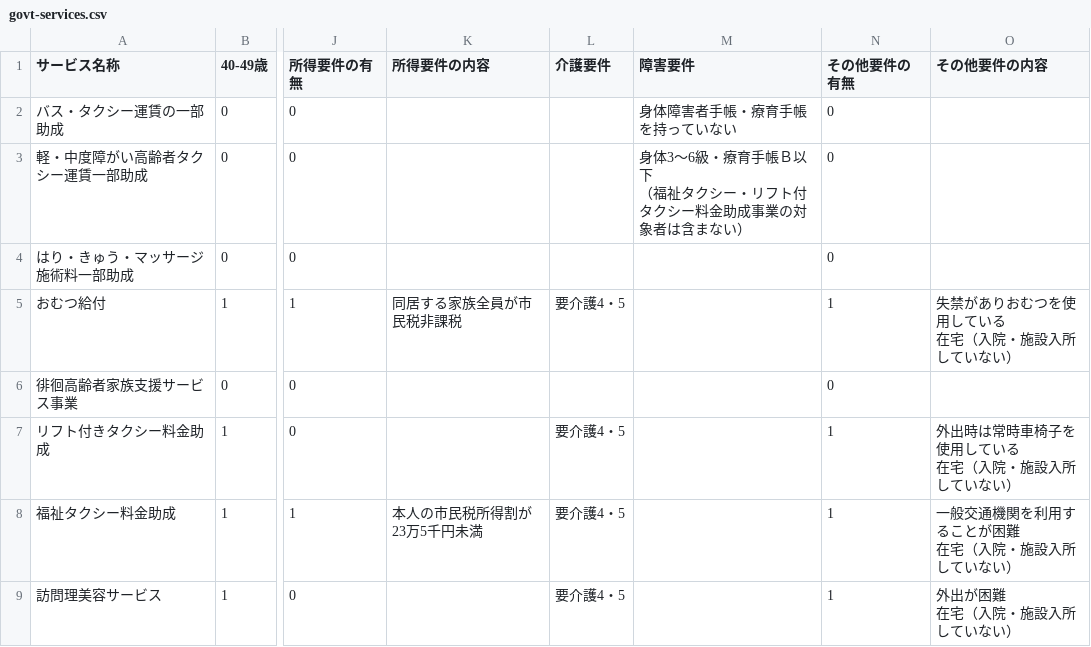
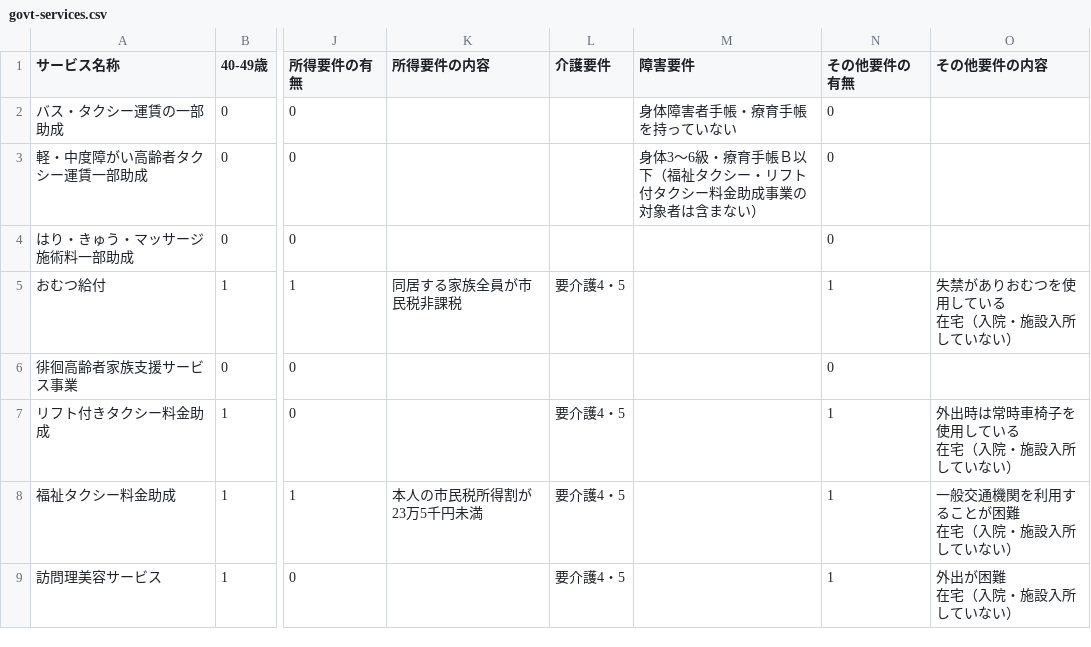
Before and after one commit to kon104/tzuka, a CSV file: open-data/sample/welfare-dept/govt-services.csv, drawn as a sheet; only a part is shown, gaps mark what is left out; ↵ is a line break in a cell; the diff names each change by its address in the sheet, - before the commit and + after, or states it on an @@ line.

Commit message:
removed the return code in a cell.

```diff
--- a/open-data/sample/welfare-dept/govt-services.csv
+++ b/open-data/sample/welfare-dept/govt-services.csv
-M3 (障害要件): …帳Ｂ以下 ↵ （福祉タ…
+M3 (障害要件): …帳Ｂ以下（福祉タ…
```
